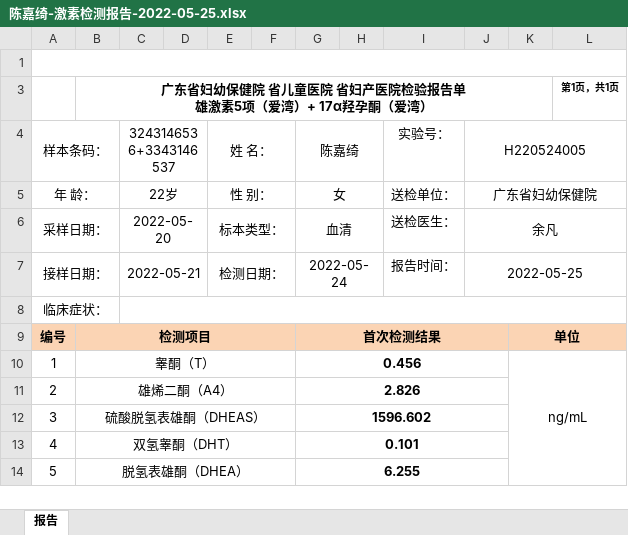
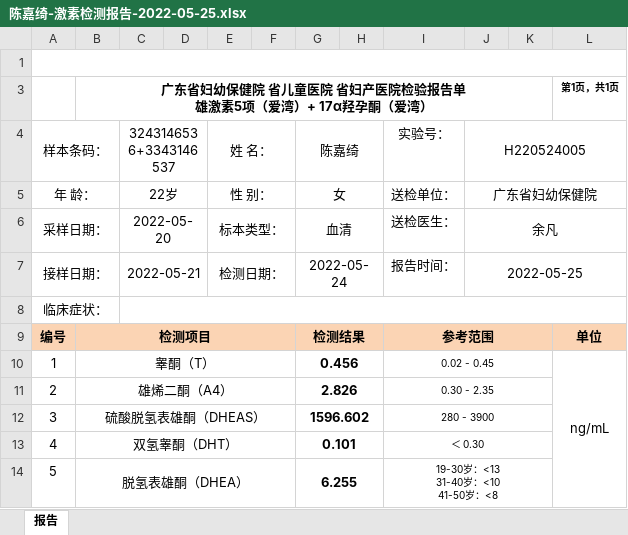
Before and after one commit to afei2357/PCOS_transfer_data, an Excel workbook: 数据/省妇幼报告/陈嘉绮-激素检测报告-2022-05-25.xlsx, sheet 报告, drawn as a sheet; only a part is shown; values as stored, in another font and other column widths than the file's, no borders; charts and pictures not drawn; removed rows and columns are numbered as before the commit, all else as after; ↵ is a line break in a cell; the diff covers the shown part only; the diff names each change by its address in the sheet, - before the commit and + after, or states it on an @@ line.

```diff
--- a/数据/省妇幼报告/陈嘉绮-激素检测报告-2022-05-25.xlsx (sheet 报告)
+++ b/数据/省妇幼报告/陈嘉绮-激素检测报告-2022-05-25.xlsx (sheet 报告)
-G9: 首次检测结果
+G9: 检测结果
-G9:J9 merged
+G9:H9 merged
-I9: (empty)
+I9: 参考范围
+I9:K9 merged
-K9: 单位
+K9: (empty)
-K9:L9 merged
-L9: (empty)
+L9: 单位
-G10:J10 merged
+G10:H10 merged
-I10: (empty)
+I10: 0.02 - 0.45
+I10:K10 merged
-K10: ng/mL
+K10: (empty)
-K10:L15 merged
-L10: (empty)
+L10: ng/mL
+L10:L15 merged
-G11:J11 merged
+G11:H11 merged
-I11: (empty)
+I11: 0.30 - 2.35
+I11:K11 merged
-G12:J12 merged
+G12:H12 merged
-I12: (empty)
+I12: 280 - 3900
+I12:K12 merged
-G13:J13 merged
+G13:H13 merged
-I13: (empty)
+I13: ＜ 0.30
+I13:K13 merged
-G14:J14 merged
+G14:H14 merged
-I14: (empty)
+I14: 19-30岁：<13 ↵ 31-40岁：<10 ↵ 41-50岁：<8
+I14:K14 merged
```
Also changed, not shown: 1 added row, 8 removed rows, 1 edited cell and merged cells elsewhere in this sheet, charts or pictures, 23 other files.
